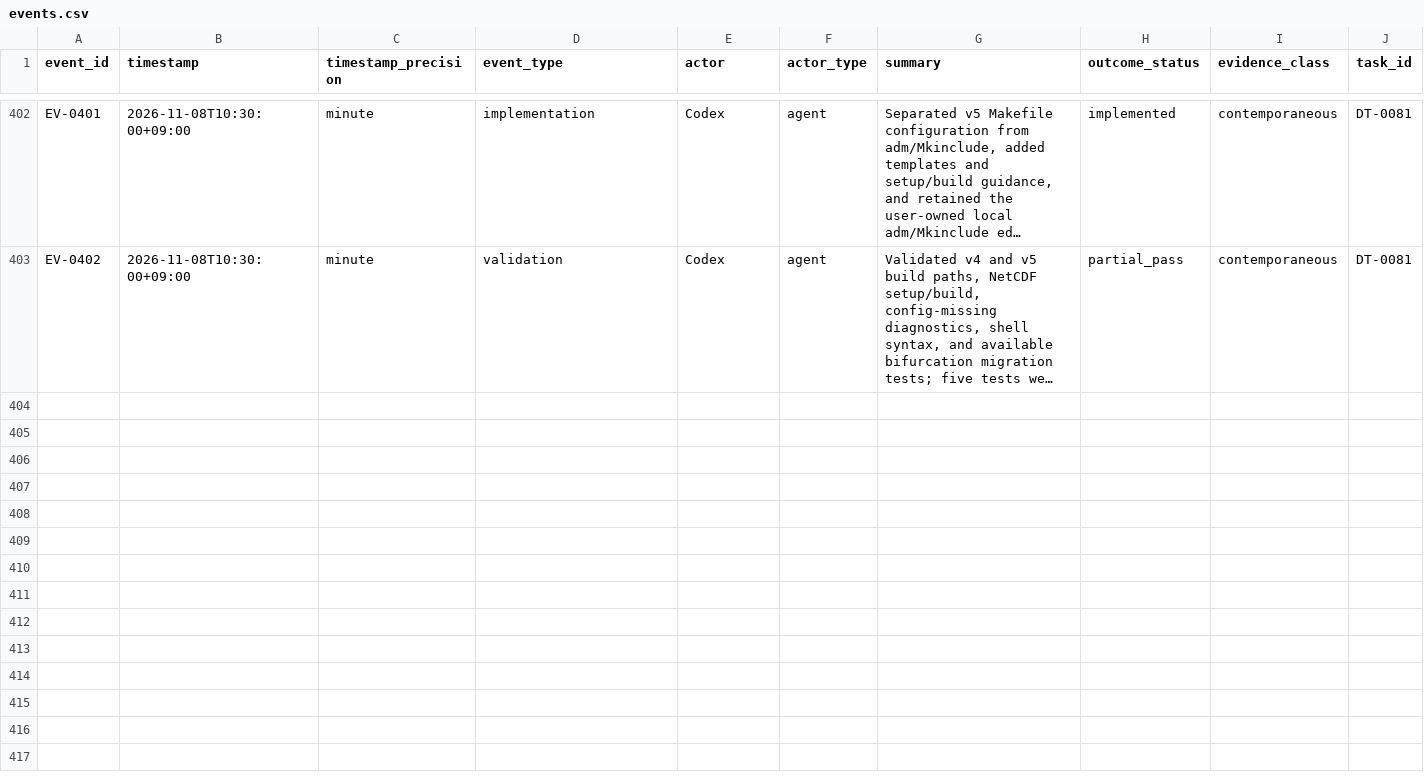
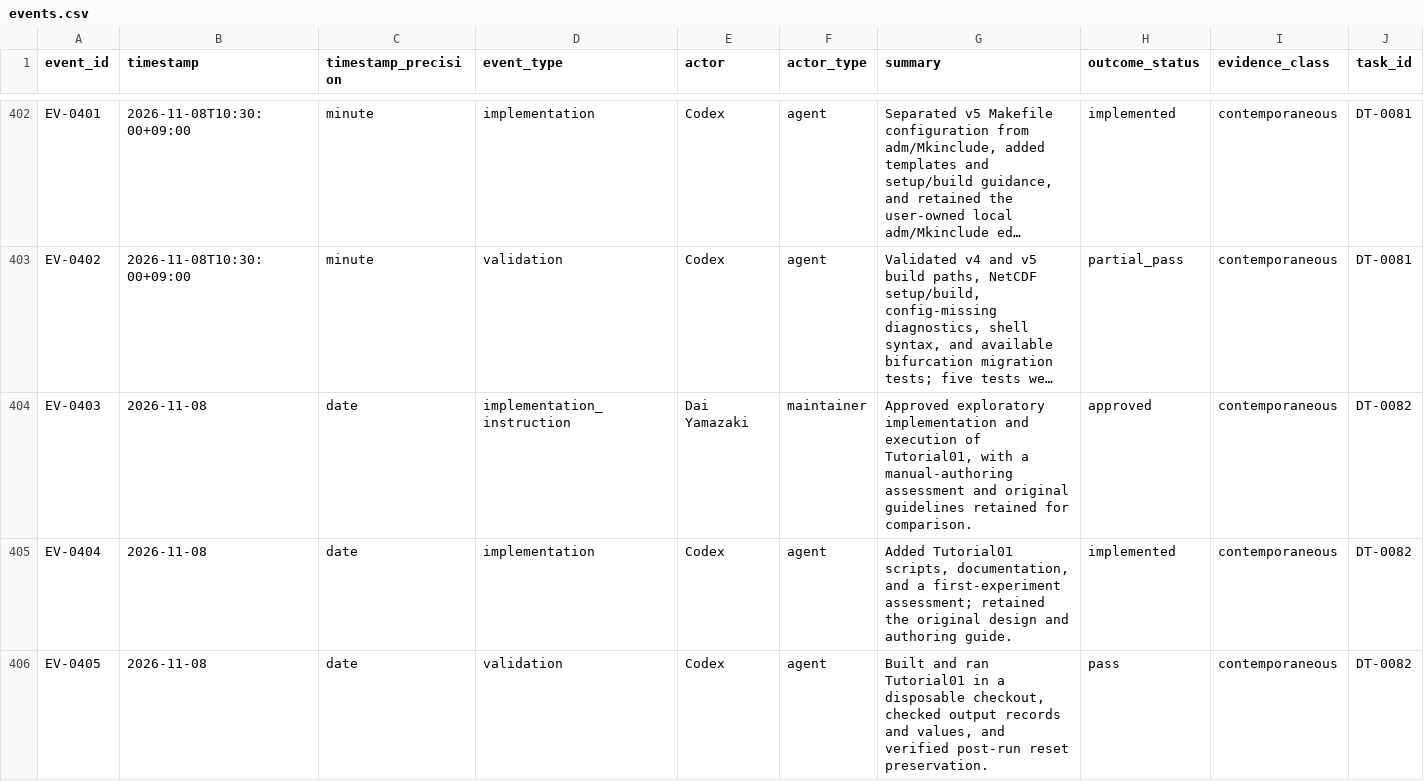
Before and after one commit to global-hydrodynamics/CaMa-Flood_v4, a CSV file: research/events.csv, drawn as a sheet; only a part is shown, gaps mark what is left out; long unchanged cells end in …; rows hold the shown columns only; the diff names each change by its address in the sheet, - before the commit and + after, or states it on an @@ line.

```diff
--- a/research/events.csv
+++ b/research/events.csv
+row 404: EV-0403 | 2026-11-08 | date | implementation_instruction | Dai Yamazaki | maintainer | Approved exploratory implementation and execution of Tutorial01, with a manual-authoring assessment and original guidelines retained for comparison. | approved | contemporaneous | DT-0082
+row 405: EV-0404 | 2026-11-08 | date | implementation | Codex | agent | Added Tutorial01 scripts, documentation, and a first-experiment assessment; retained the original design and authoring guide. | implemented | contemporaneous | DT-0082
+row 406: EV-0405 | 2026-11-08 | date | validation | Codex | agent | Built and ran Tutorial01 in a disposable checkout, checked output records and values, and verified post-run reset preservation. | pass | contemporaneous | DT-0082
```
Also changed, not shown: research/development_tasks.csv, research/validation_runs.csv, 12 other files.
